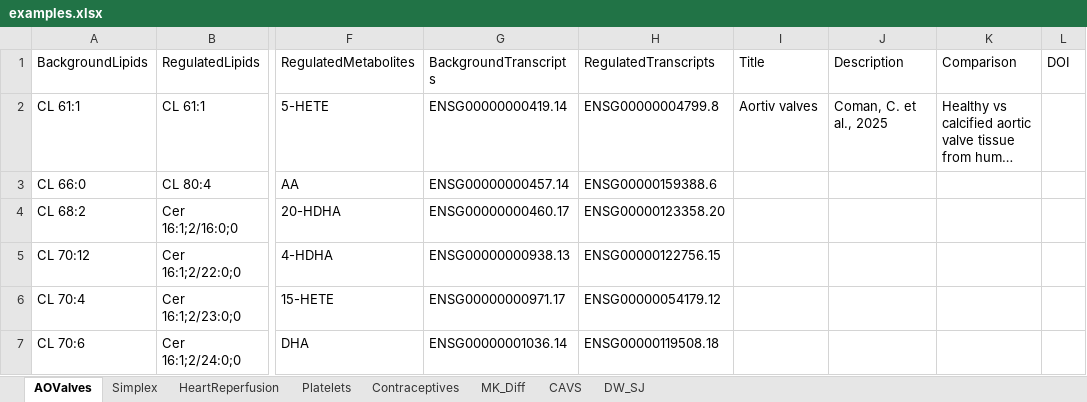
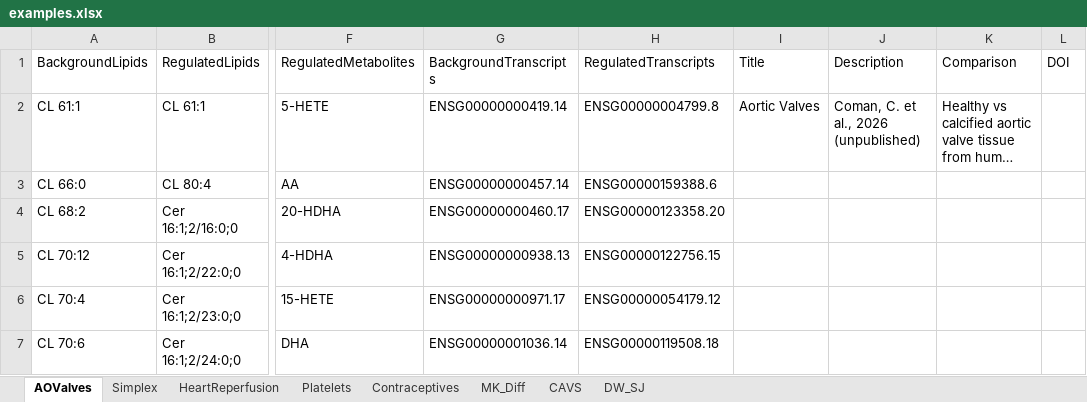
Before and after one commit to lifs-tools/maptogo, an Excel workbook: Data/examples.xlsx, sheet AOValves, drawn as a sheet; only a part is shown, gaps mark what is left out; long unchanged cells end in …; values as stored, in another font and other column widths than the file's, no borders; the diff names each change by its address in the sheet, - before the commit and + after, or states it on an @@ line.

```diff
--- a/Data/examples.xlsx (sheet AOValves)
+++ b/Data/examples.xlsx (sheet AOValves)
-I2 (Title): Aortiv valves
+I2 (Title): Aortic Valves
-J2 (Description): Coman, C. et al., 2025
+J2 (Description): Coman, C. et al., 2026 (unpublished)
```
Also changed, not shown: sheet Platelets, sheet HeartReperfusion, sheet MK_Diff, sheet DW_SJ, sheet CAVS, 3 other files.
